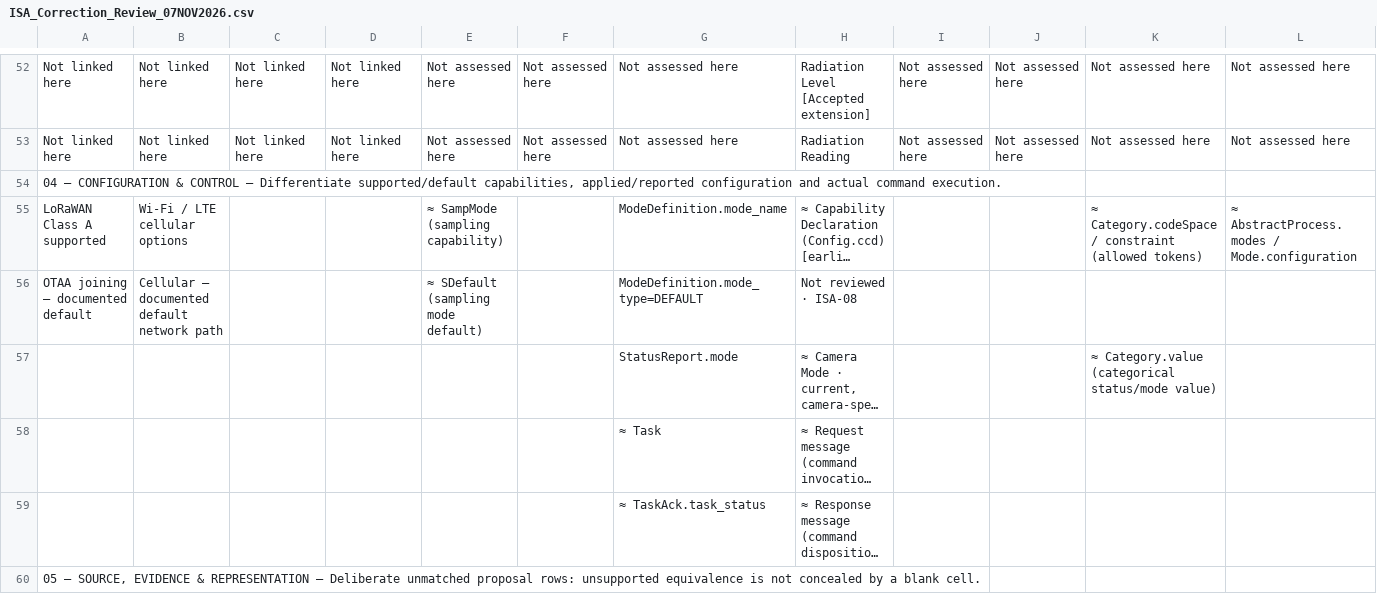
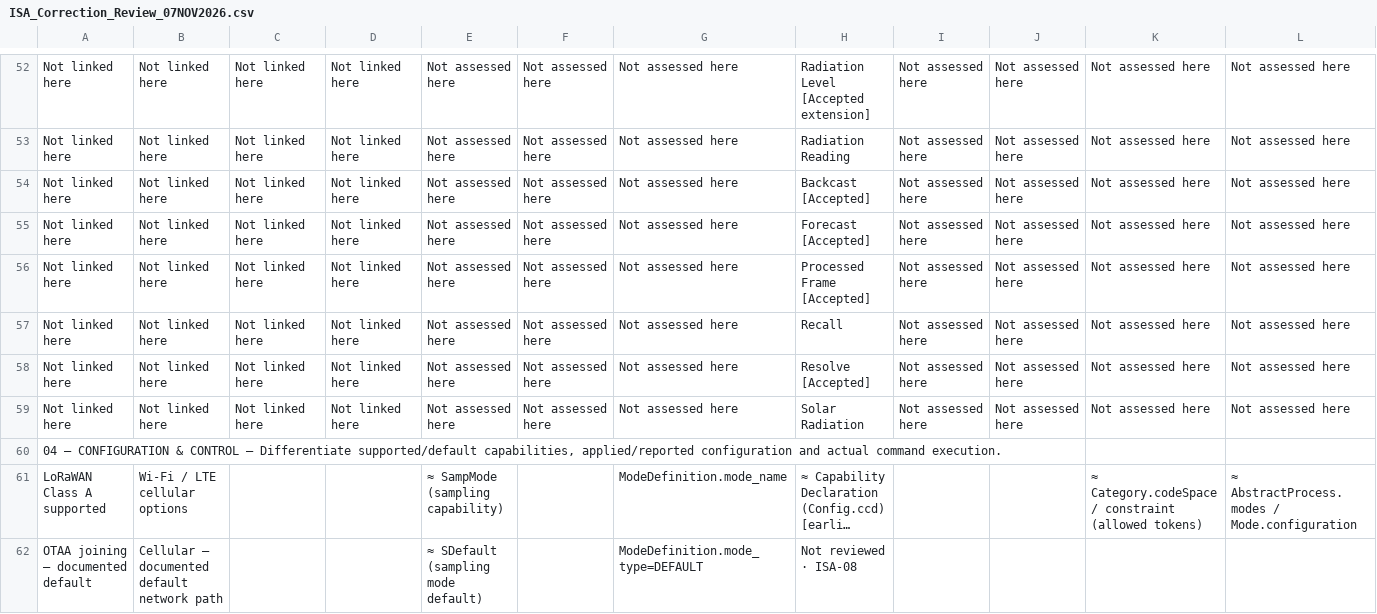
Before and after one commit to OS4CSAPI/glaux-client, a CSV file: Docs/Research/DIM_Profile_V2/Donor_DIM_Crosswalk/ISA_Correction_Review_07NOV2026.csv, drawn as a sheet; only a part is shown, gaps mark what is left out; the shorter side is filled out with more unchanged rows; long unchanged cells end in …; rows hold the shown columns only; the diff names each change by its address in the sheet, - before the commit and + after, or states it on an @@ line.

```diff
--- a/Docs/Research/DIM_Profile_V2/Donor_DIM_Crosswalk/ISA_Correction_Review_07NOV2026.csv
+++ b/Docs/Research/DIM_Profile_V2/Donor_DIM_Crosswalk/ISA_Correction_Review_07NOV2026.csv
+row 54: Not linked here | Not linked here | Not linked here | Not linked here | Not assessed here | Not assessed here | Not assessed here | Backcast [Accepted] | Not assessed here | Not assessed here | Not assessed here | Not assessed here
+row 55: Not linked here | Not linked here | Not linked here | Not linked here | Not assessed here | Not assessed here | Not assessed here | Forecast [Accepted] | Not assessed here | Not assessed here | Not assessed here | Not assessed here
+row 56: Not linked here | Not linked here | Not linked here | Not linked here | Not assessed here | Not assessed here | Not assessed here | Processed Frame [Accepted] | Not assessed here | Not assessed here | Not assessed here | Not assessed here
+row 57: Not linked here | Not linked here | Not linked here | Not linked here | Not assessed here | Not assessed here | Not assessed here | Recall | Not assessed here | Not assessed here | Not assessed here | Not assessed here
+row 58: Not linked here | Not linked here | Not linked here | Not linked here | Not assessed here | Not assessed here | Not assessed here | Resolve [Accepted] | Not assessed here | Not assessed here | Not assessed here | Not assessed here
+row 59: Not linked here | Not linked here | Not linked here | Not linked here | Not assessed here | Not assessed here | Not assessed here | Solar Radiation | Not assessed here | Not assessed here | Not assessed here | Not assessed here
```
Also changed, not shown: 6 other files.
